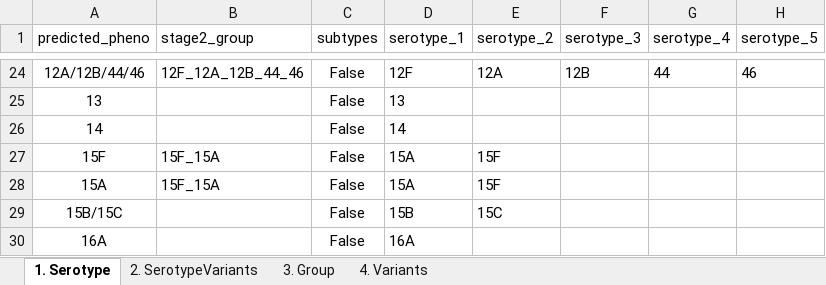
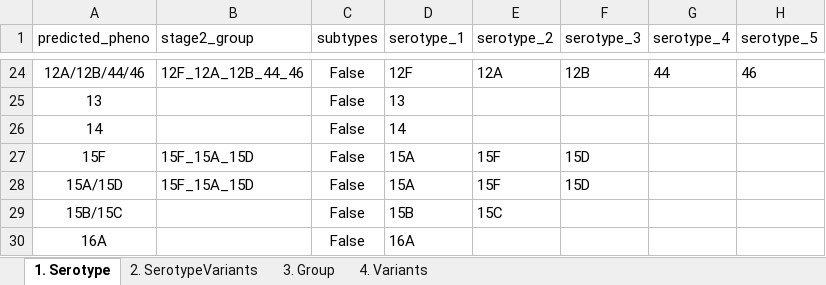
Before and after one commit to CarmenSheppard/PneumoKITy, an Excel workbook: Database_tools/CTVdb_import_standard_template.xlsx, sheet 1. Serotype, drawn as a sheet; only a part is shown, gaps mark what is left out; values as stored, in another font and other column widths than the file's, no borders; charts and pictures not drawn; the diff names each change by its address in the sheet, - before the commit and + after, or states it on an @@ line.

Commit message:
Update to add 15D to group 15 determination (outcome 15A/15D)

```diff
--- a/Database_tools/CTVdb_import_standard_template.xlsx (sheet 1. Serotype)
+++ b/Database_tools/CTVdb_import_standard_template.xlsx (sheet 1. Serotype)
-B27:B28 (stage2_group): 15F_15A
+B27:B28 (stage2_group): 15F_15A_15D
-F27:F28 (serotype_3): (empty)
+F27:F28 (serotype_3): 15D
-A28 (predicted_pheno): 15A
+A28 (predicted_pheno): 15A/15D
```
Also changed, not shown: sheet 4. Variants, sheet 2. SerotypeVariants, sheet 3. Group, charts or pictures, 15 other files.
